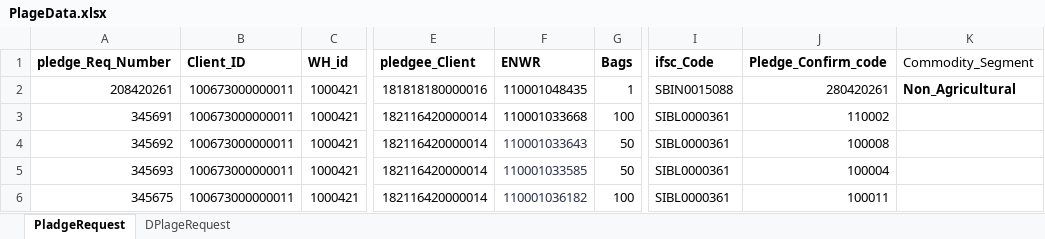
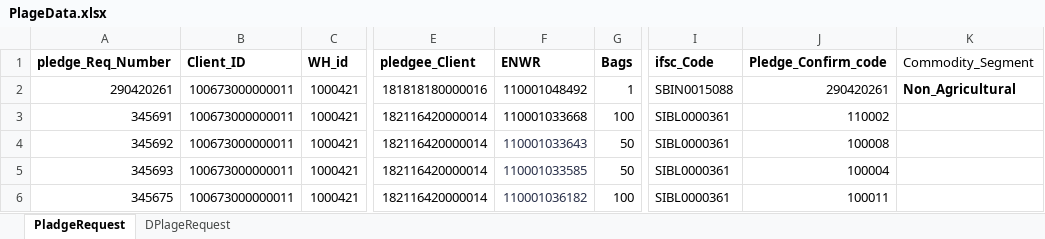
Before and after one commit to Abhishekthasal/COUNTRYWIDE-COMMODITY-REPOSITORY-LIMITED, an Excel workbook: Data/PlageData.xlsx, sheet PladgeRequest, drawn as a sheet; only a part is shown, gaps mark what is left out; values as stored, in another font and other column widths than the file's, no borders; the diff names each change by its address in the sheet, - before the commit and + after, or states it on an @@ line.

```diff
--- a/Data/PlageData.xlsx (sheet PladgeRequest)
+++ b/Data/PlageData.xlsx (sheet PladgeRequest)
-A2 (pledge_Req_Number): 208420261
+A2 (pledge_Req_Number): 290420261
-F2 (ENWR): 110001048435
+F2 (ENWR): 110001048492
-J2 (Pledge_Confirm_code): 280420261
+J2 (Pledge_Confirm_code): 290420261
```
Also changed, not shown: sheet DPlageRequest, 24 other files.
